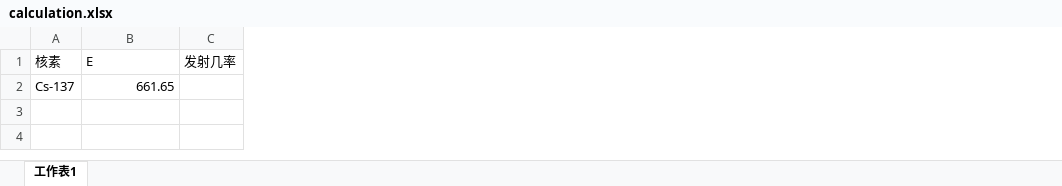
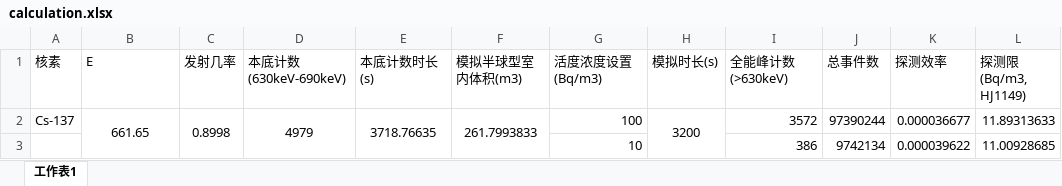
Before and after one commit to yunlongli15/NaI-Cs137, an Excel workbook: data/calculation.xlsx, sheet 工作表1, drawn as a sheet; values as stored, in another font and other column widths than the file's, no borders; the diff names each change by its address in the sheet, - before the commit and + after, or states it on an @@ line.

Commit message:
Finish the calculation procedure, add background information

```diff
--- a/data/calculation.xlsx (sheet 工作表1)
+++ b/data/calculation.xlsx (sheet 工作表1)
+column D (本底计数(630keV-690keV)), row 2: 4979
+column E (本底计数时长(s)), row 2: 3718.76635
+column F (模拟半球型室内体积(m3)), row 2: 261.7993833
+column G (活度浓度设置(Bq/m3)), row 2: 100
+column H (模拟时长(s)), row 2: 3200
+column I (全能峰计数(>630keV)), row 2: 3572
+column J (总事件数), row 2: 97390244
+column K (探测效率), row 2: 0.000036677
+column L (探测限(Bq/m3, HJ1149)), row 2: 11.89313633
-B2 alignment: right
+B2 alignment: center
+B2:B3 merged
-C2 (发射几率): (empty)
+C2 (发射几率): 0.8998
+C2:C3 merged
+row 3:  |  |  |  |  |  | 10 |  | 386 | 9742134 | 0.000039622 | 11.00928685
```
Also changed, not shown: 7 other files.
